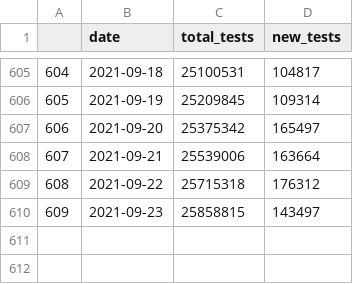
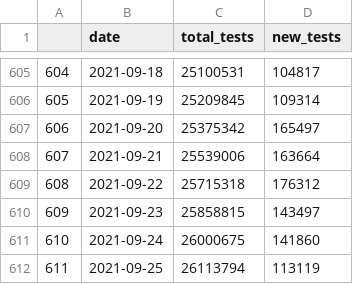
Before and after one commit to vivekjason/covid-19-epi, a CSV file: data/tests.csv, drawn as a sheet; only a part is shown, gaps mark what is left out.

```diff
--- a/data/tests.csv
+++ b/data/tests.csv
@@ -610 +610,3 @@
 "609",2021-09-23,25858815,143497
+"610",2021-09-24,26000675,141860
+"611",2021-09-25,26113794,113119
```
Also changed, not shown: data/cases.csv, data/state.csv, 38 other files.
